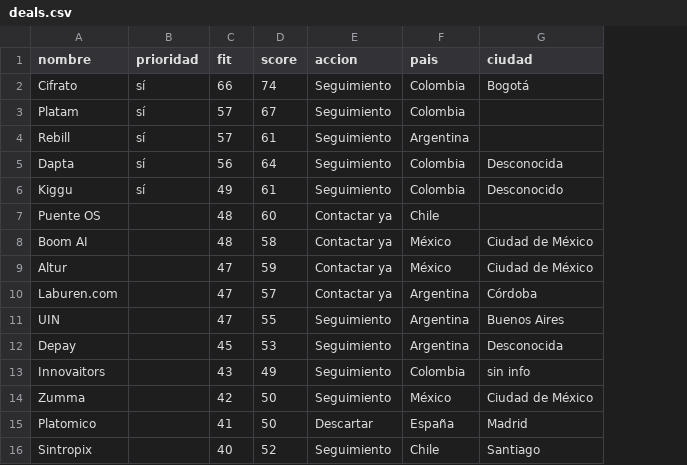
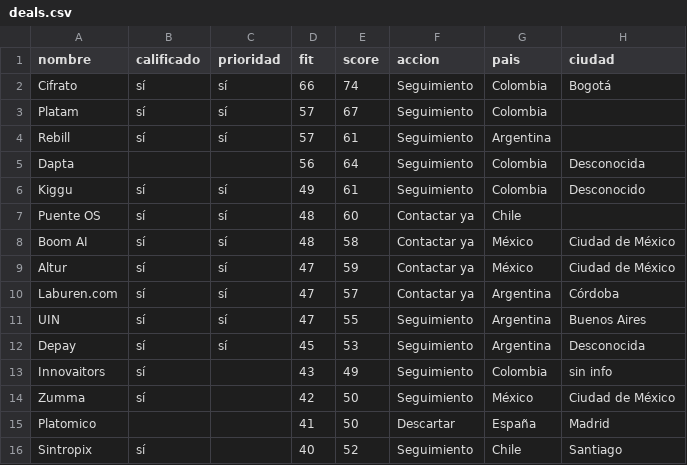
Before and after one commit to RodrigoMaza/latin-leap-scout, a CSV file: deals.csv, drawn as a sheet; only a part is shown; addresses are those after the commit; the diff names each change by its address in the sheet, - before the commit and + after, or states it on an @@ line.

```diff
--- a/deals.csv
+++ b/deals.csv
+column B (calificado), rows 2-16: sí | sí | sí |  | sí | sí | sí | sí | sí | sí | sí | sí | sí |  | sí
-C5 (prioridad): sí
+C5 (prioridad): (empty)
-C7:C12 (prioridad): (empty)
+C7:C12 (prioridad): sí
```
Also changed, not shown: 5 other files.
